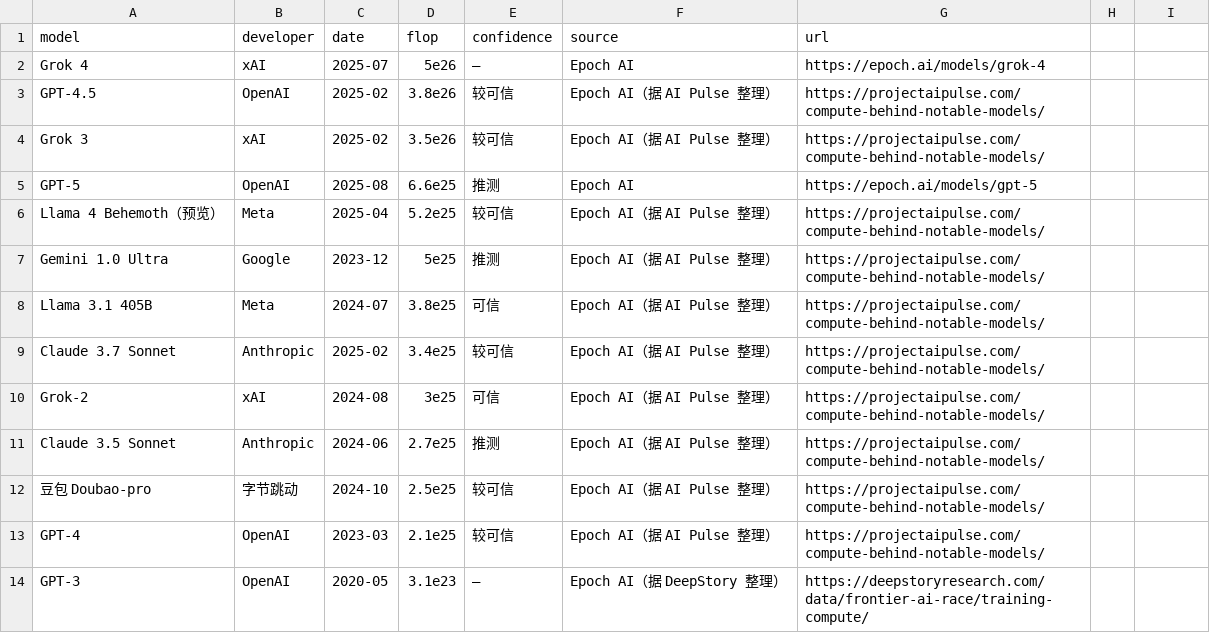
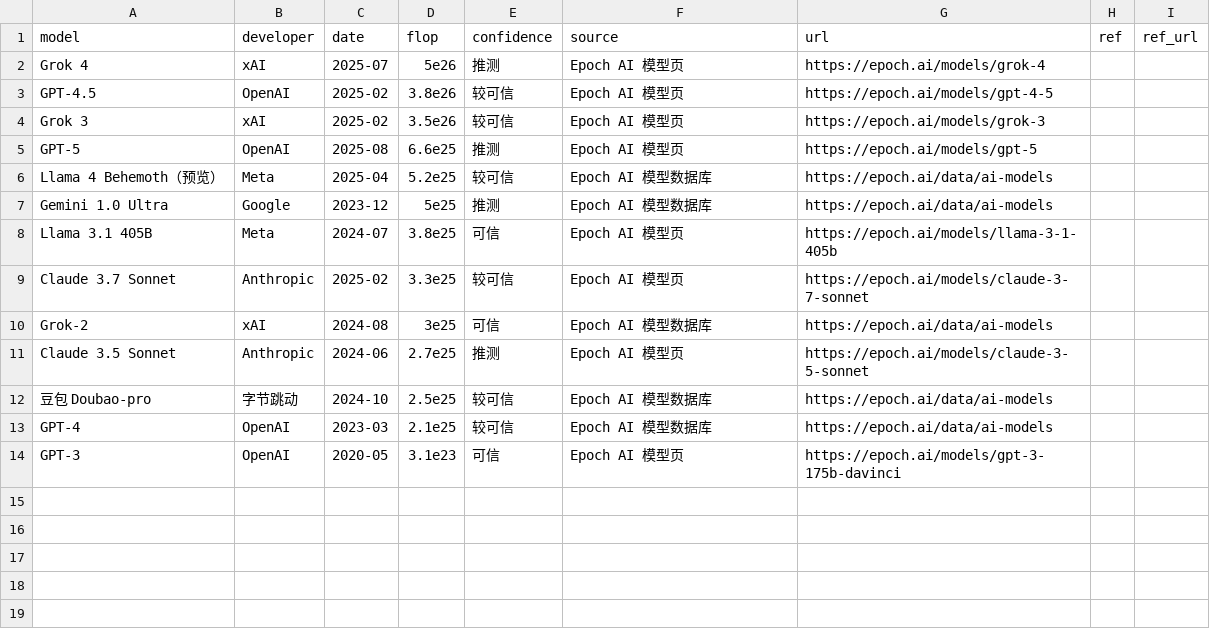
Before and after one commit to 99243537-sketch/GarmanAIDigi, a CSV file: data/ai_compute.csv, drawn as a sheet.

```diff
--- a/data/ai_compute.csv
+++ b/data/ai_compute.csv
@@ -1,14 +1,14 @@
-model,developer,date,flop,confidence,source,url
-Grok 4,xAI,2025-07,5e26,—,Epoch AI,https://epoch.ai/models/grok-4
-GPT-4.5,OpenAI,2025-02,3.8e26,较可信,Epoch AI（据 AI Pulse 整理）,https://projectaipulse.com/compute-behind-notable-models/
-Grok 3,xAI,2025-02,3.5e26,较可信,Epoch AI（据 AI Pulse 整理）,https://projectaipulse.com/compute-behind-notable-models/
-GPT-5,OpenAI,2025-08,6.6e25,推测,Epoch AI,https://epoch.ai/models/gpt-5
-Llama 4 Behemoth（预览）,Meta,2025-04,5.2e25,较可信,Epoch AI（据 AI Pulse 整理）,https://projectaipulse.com/compute-behind-notable-models/
-Gemini 1.0 Ultra,Google,2023-12,5e25,推测,Epoch AI（据 AI Pulse 整理）,https://projectaipulse.com/compute-behind-notable-models/
-Llama 3.1 405B,Meta,2024-07,3.8e25,可信,Epoch AI（据 AI Pulse 整理）,https://projectaipulse.com/compute-behind-notable-models/
-Claude 3.7 Sonnet,Anthropic,2025-02,3.4e25,较可信,Epoch AI（据 AI Pulse 整理）,https://projectaipulse.com/compute-behind-notable-models/
-Grok-2,xAI,2024-08,3e25,可信,Epoch AI（据 AI Pulse 整理）,https://projectaipulse.com/compute-behind-notable-models/
-Claude 3.5 Sonnet,Anthropic,2024-06,2.7e25,推测,Epoch AI（据 AI Pulse 整理）,https://projectaipulse.com/compute-behind-notable-models/
-豆包 Doubao-pro,字节跳动,2024-10,2.5e25,较可信,Epoch AI（据 AI Pulse 整理）,https://projectaipulse.com/compute-behind-notable-models/
-GPT-4,OpenAI,2023-03,2.1e25,较可信,Epoch AI（据 AI Pulse 整理）,https://projectaipulse.com/compute-behind-notable-models/
-GPT-3,OpenAI,2020-05,3.1e23,—,Epoch AI（据 DeepStory 整理）,https://deepstoryresearch.com/data/frontier-ai-race/training-compute/
+model,developer,date,flop,confidence,source,url,ref,ref_url
+Grok 4,xAI,2025-07,5e26,推测,Epoch AI 模型页,https://epoch.ai/models/grok-4,,
+GPT-4.5,OpenAI,2025-02,3.8e26,较可信,Epoch AI 模型页,https://epoch.ai/models/gpt-4-5,,
+Grok 3,xAI,2025-02,3.5e26,较可信,Epoch AI 模型页,https://epoch.ai/models/grok-3,,
+GPT-5,OpenAI,2025-08,6.6e25,推测,Epoch AI 模型页,https://epoch.ai/models/gpt-5,,
+Llama 4 Behemoth（预览）,Meta,2025-04,5.2e25,较可信,Epoch AI 模型数据库,https://epoch.ai/data/ai-models,,
+Gemini 1.0 Ultra,Google,2023-12,5e25,推测,Epoch AI 模型数据库,https://epoch.ai/data/ai-models,,
+Llama 3.1 405B,Meta,2024-07,3.8e25,可信,Epoch AI 模型页,https://epoch.ai/models/llama-3-1-405b,,
+Claude 3.7 Sonnet,Anthropic,2025-02,3.3e25,较可信,Epoch AI 模型页,https://epoch.ai/models/claude-3-7-sonnet,,
+Grok-2,xAI,2024-08,3e25,可信,Epoch AI 模型数据库,https://epoch.ai/data/ai-models,,
+Claude 3.5 Sonnet,Anthropic,2024-06,2.7e25,推测,Epoch AI 模型页,https://epoch.ai/models/claude-3-5-sonnet,,
+豆包 Doubao-pro,字节跳动,2024-10,2.5e25,较可信,Epoch AI 模型数据库,https://epoch.ai/data/ai-models,,
+GPT-4,OpenAI,2023-03,2.1e25,较可信,Epoch AI 模型数据库,https://epoch.ai/data/ai-models,,
+GPT-3,OpenAI,2020-05,3.1e23,可信,Epoch AI 模型页,https://epoch.ai/models/gpt-3-175b-davinci,,
```
Also changed, not shown: data/ai_capex.csv, data/ai_funding.csv, 10 other files.
